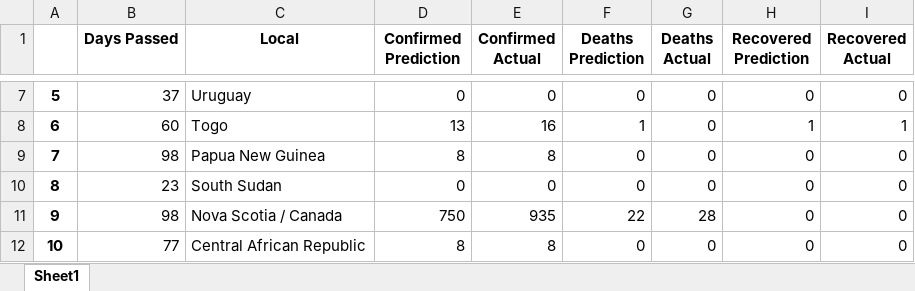
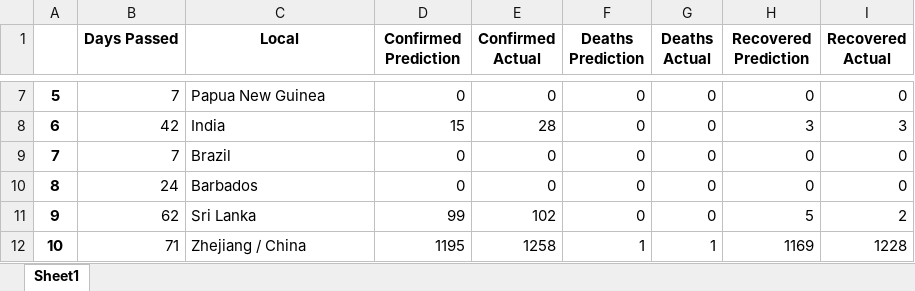
Before and after one commit to JoaoRicardoCardoso/MIEIC_IART_19_PROJ, an Excel workbook: PROJ2/covid19_knn_regressor_example.xlsx, sheet Sheet1, drawn as a sheet; only a part is shown, gaps mark what is left out; values as stored, in another font and other column widths than the file's, no borders; the diff covers the shown part only; the diff names each change by its address in the sheet, - before the commit and + after, or states it on an @@ line.

```diff
--- a/PROJ2/covid19_knn_regressor_example.xlsx (sheet Sheet1)
+++ b/PROJ2/covid19_knn_regressor_example.xlsx (sheet Sheet1)
-B7 (Days Passed): 37
+B7 (Days Passed): 7
-C7 (Local): Uruguay
+C7 (Local): Papua New Guinea
-B8 (Days Passed): 60
+B8 (Days Passed): 42
-C8 (Local): Togo
+C8 (Local): India
-D8 (Confirmed Prediction): 13
+D8 (Confirmed Prediction): 15
-E8 (Confirmed Actual): 16
+E8 (Confirmed Actual): 28
-F8 (Deaths Prediction): 1
+F8 (Deaths Prediction): 0
-H8 (Recovered Prediction): 1
+H8 (Recovered Prediction): 3
-I8 (Recovered Actual): 1
+I8 (Recovered Actual): 3
-B9 (Days Passed): 98
+B9 (Days Passed): 7
-C9 (Local): Papua New Guinea
+C9 (Local): Brazil
-D9 (Confirmed Prediction): 8
+D9 (Confirmed Prediction): 0
-E9 (Confirmed Actual): 8
+E9 (Confirmed Actual): 0
-B10 (Days Passed): 23
+B10 (Days Passed): 24
-C10 (Local): South Sudan
+C10 (Local): Barbados
-B11 (Days Passed): 98
+B11 (Days Passed): 62
-C11 (Local): Nova Scotia / Canada
+C11 (Local): Sri Lanka
-D11 (Confirmed Prediction): 750
+D11 (Confirmed Prediction): 99
-E11 (Confirmed Actual): 935
+E11 (Confirmed Actual): 102
-F11 (Deaths Prediction): 22
+F11 (Deaths Prediction): 0
-G11 (Deaths Actual): 28
+G11 (Deaths Actual): 0
-H11 (Recovered Prediction): 0
+H11 (Recovered Prediction): 5
-I11 (Recovered Actual): 0
+I11 (Recovered Actual): 2
-B12 (Days Passed): 77
+B12 (Days Passed): 71
-C12 (Local): Central African Republic
+C12 (Local): Zhejiang / China
-D12 (Confirmed Prediction): 8
+D12 (Confirmed Prediction): 1195
-E12 (Confirmed Actual): 8
+E12 (Confirmed Actual): 1258
-F12 (Deaths Prediction): 0
+F12 (Deaths Prediction): 1
-G12 (Deaths Actual): 0
+G12 (Deaths Actual): 1
-H12 (Recovered Prediction): 0
+H12 (Recovered Prediction): 1169
-I12 (Recovered Actual): 0
+I12 (Recovered Actual): 1228
```
Also changed, not shown: 1637 edited cells elsewhere in this sheet, PROJ2/covid19_knn_regressor_rank.xlsx, 3 other files.
